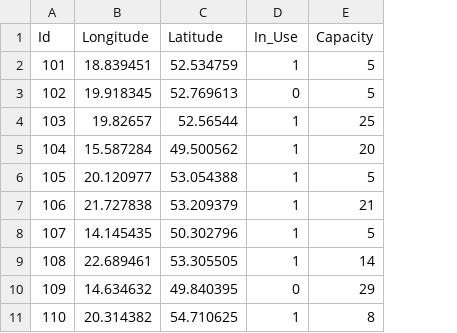
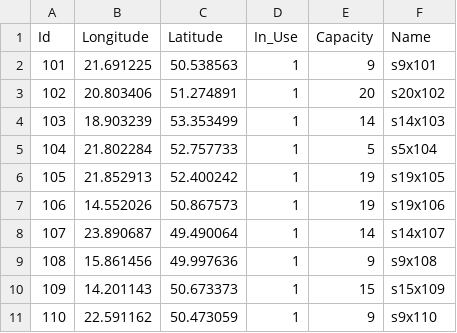
Before and after one commit to Montaso/generator-danych-hd, a CSV file: generated_data/stations_data2.csv, drawn as a sheet; the diff names each change by its address in the sheet, - before the commit and + after, or states it on an @@ line.

```diff
--- a/generated_data/stations_data2.csv
+++ b/generated_data/stations_data2.csv
+column F (Name), rows 2-11: s9x101 | s20x102 | s14x103 | s5x104 | s19x105 | s19x106 | s14x107 | s9x108 | s15x109 | s9x110
-B2 (Longitude): 18.839451
+B2 (Longitude): 21.691225
-C2 (Latitude): 52.534759
+C2 (Latitude): 50.538563
-E2 (Capacity): 5
+E2 (Capacity): 9
-B3 (Longitude): 19.918345
+B3 (Longitude): 20.803406
-C3 (Latitude): 52.769613
+C3 (Latitude): 51.274891
-D3 (In_Use): 0
+D3 (In_Use): 1
-E3 (Capacity): 5
+E3 (Capacity): 20
-B4 (Longitude): 19.82657
+B4 (Longitude): 18.903239
-C4 (Latitude): 52.56544
+C4 (Latitude): 53.353499
-E4 (Capacity): 25
+E4 (Capacity): 14
-B5 (Longitude): 15.587284
+B5 (Longitude): 21.802284
-C5 (Latitude): 49.500562
+C5 (Latitude): 52.757733
-E5 (Capacity): 20
+E5 (Capacity): 5
-B6 (Longitude): 20.120977
+B6 (Longitude): 21.852913
-C6 (Latitude): 53.054388
+C6 (Latitude): 52.400242
-E6 (Capacity): 5
+E6 (Capacity): 19
-B7 (Longitude): 21.727838
+B7 (Longitude): 14.552026
-C7 (Latitude): 53.209379
+C7 (Latitude): 50.867573
-E7 (Capacity): 21
+E7 (Capacity): 19
-B8 (Longitude): 14.145435
+B8 (Longitude): 23.890687
-C8 (Latitude): 50.302796
+C8 (Latitude): 49.490064
-E8 (Capacity): 5
+E8 (Capacity): 14
-B9 (Longitude): 22.689461
+B9 (Longitude): 15.861456
-C9 (Latitude): 53.305505
+C9 (Latitude): 49.997636
-E9 (Capacity): 14
+E9 (Capacity): 9
-B10 (Longitude): 14.634632
+B10 (Longitude): 14.201143
-C10 (Latitude): 49.840395
+C10 (Latitude): 50.673373
-D10 (In_Use): 0
+D10 (In_Use): 1
-E10 (Capacity): 29
+E10 (Capacity): 15
-B11 (Longitude): 20.314382
+B11 (Longitude): 22.591162
-C11 (Latitude): 54.710625
+C11 (Latitude): 50.473059
-E11 (Capacity): 8
+E11 (Capacity): 9
```
Also changed, not shown: generated_data/battery_replacements_data.csv, generated_data/battery_replacements_data12.csv, 49 other files.
